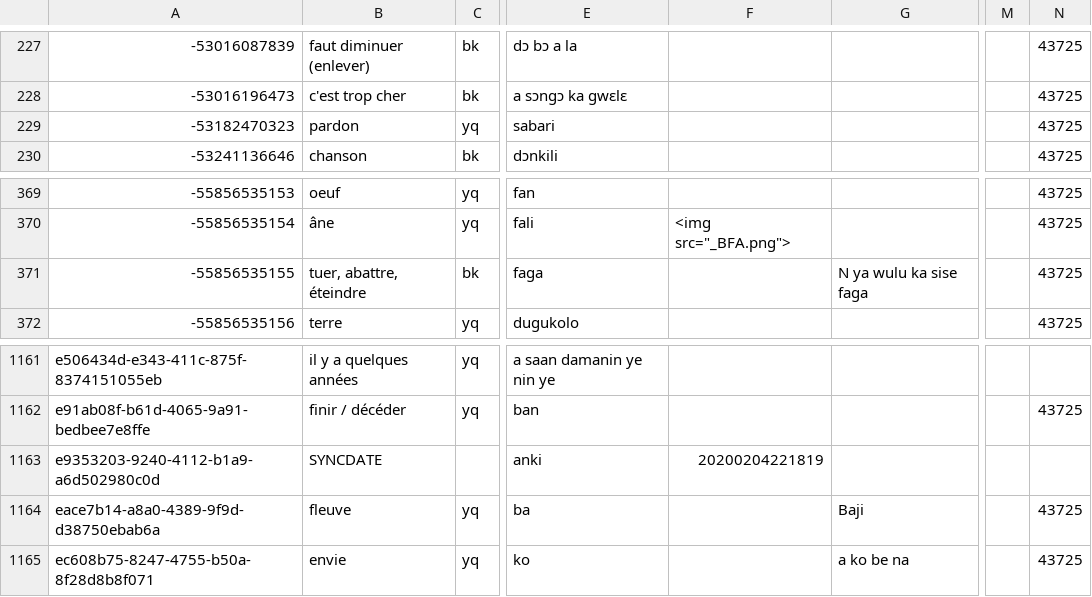
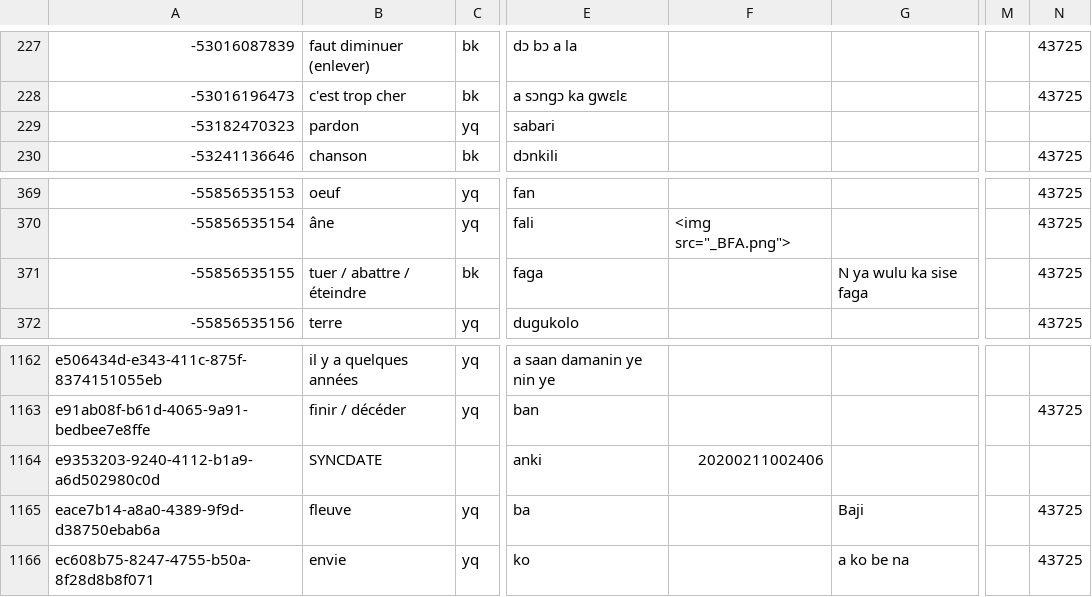
Before and after one commit to boydkelly/blog, a TSV file: static/download/Master-VOCAB.tsv, drawn as a sheet; only a part is shown, gaps mark what is left out; addresses are those after the commit; the diff covers the shown part only; the diff names each change by its address in the sheet, - before the commit and + after, or states it on an @@ line.

```diff
--- a/static/download/Master-VOCAB.tsv
+++ b/static/download/Master-VOCAB.tsv
-N229: 43725
+N229: (empty)
-B371: tuer, abattre, éteindre
+B371: tuer / abattre / éteindre
-F1164: 20200204221819
+F1164: 20200211002406
```
Also changed, not shown: 2 added rows, 1 removed row and 6 edited cells elsewhere in this file.
